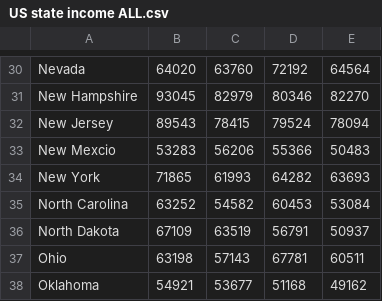
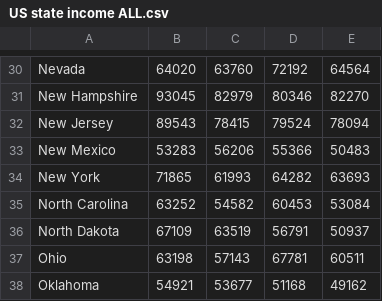
Before and after one commit to joewhale1/joewhale1.github.io, a CSV file: US state income ALL.csv, drawn as a sheet; only a part is shown, gaps mark what is left out.

Commit message:
Update US state income ALL.csv

```diff
--- a/US state income ALL.csv
+++ b/US state income ALL.csv
@@ -32,3 +32,3 @@ New Hampshire,93045,82979,80346,82270
 New Jersey,89543,78415,79524,78094
-New Mexcio,53283,56206,55366,50483
+New Mexico,53283,56206,55366,50483
 New York,71865,61993,64282,63693
```
